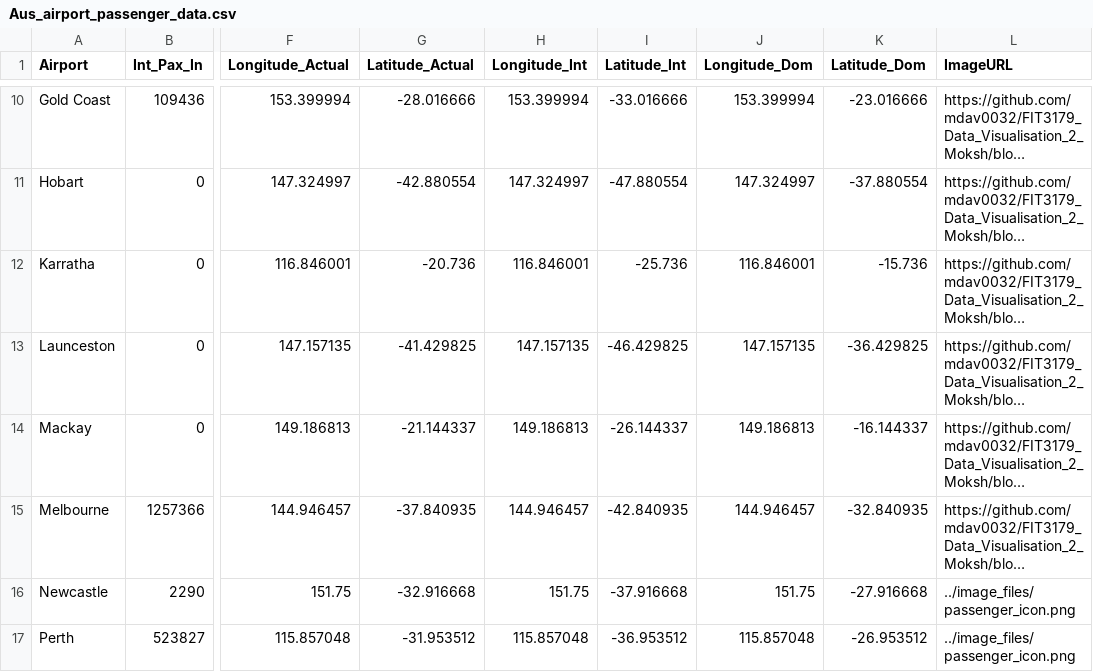
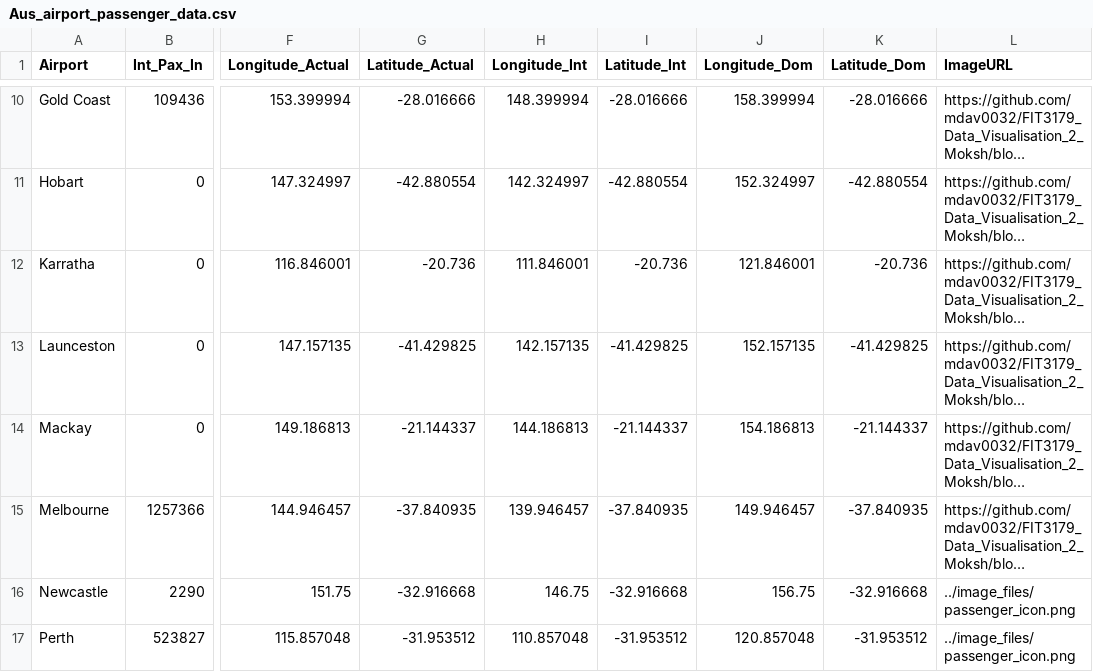
Before and after one commit to mdav0032/FIT3179_Data_Visualisation_2_Moksh, a CSV file: data_files/Aus_airport_passenger_data.csv, drawn as a sheet; only a part is shown, gaps mark what is left out; long unchanged cells end in …; the diff covers the shown part only; the diff names each change by its address in the sheet, - before the commit and + after, or states it on an @@ line.

```diff
--- a/data_files/Aus_airport_passenger_data.csv
+++ b/data_files/Aus_airport_passenger_data.csv
-H10 (Longitude_Int): 153.399994
+H10 (Longitude_Int): 148.399994
-I10 (Latitude_Int): -33.016666
+I10 (Latitude_Int): -28.016666
-J10 (Longitude_Dom): 153.399994
+J10 (Longitude_Dom): 158.399994
-K10 (Latitude_Dom): -23.016666
+K10 (Latitude_Dom): -28.016666
-H11 (Longitude_Int): 147.324997
+H11 (Longitude_Int): 142.324997
-I11 (Latitude_Int): -47.880554
+I11 (Latitude_Int): -42.880554
-J11 (Longitude_Dom): 147.324997
+J11 (Longitude_Dom): 152.324997
-K11 (Latitude_Dom): -37.880554
+K11 (Latitude_Dom): -42.880554
-H12 (Longitude_Int): 116.846001
+H12 (Longitude_Int): 111.846001
-I12 (Latitude_Int): -25.736
+I12 (Latitude_Int): -20.736
-J12 (Longitude_Dom): 116.846001
+J12 (Longitude_Dom): 121.846001
-K12 (Latitude_Dom): -15.736
+K12 (Latitude_Dom): -20.736
-H13 (Longitude_Int): 147.157135
+H13 (Longitude_Int): 142.157135
-I13 (Latitude_Int): -46.429825
+I13 (Latitude_Int): -41.429825
-J13 (Longitude_Dom): 147.157135
+J13 (Longitude_Dom): 152.157135
-K13 (Latitude_Dom): -36.429825
+K13 (Latitude_Dom): -41.429825
-H14 (Longitude_Int): 149.186813
+H14 (Longitude_Int): 144.186813
-I14 (Latitude_Int): -26.144337
+I14 (Latitude_Int): -21.144337
-J14 (Longitude_Dom): 149.186813
+J14 (Longitude_Dom): 154.186813
-K14 (Latitude_Dom): -16.144337
+K14 (Latitude_Dom): -21.144337
-H15 (Longitude_Int): 144.946457
+H15 (Longitude_Int): 139.946457
-I15 (Latitude_Int): -42.840935
+I15 (Latitude_Int): -37.840935
-J15 (Longitude_Dom): 144.946457
+J15 (Longitude_Dom): 149.946457
-K15 (Latitude_Dom): -32.840935
+K15 (Latitude_Dom): -37.840935
-H16 (Longitude_Int): 151.75
+H16 (Longitude_Int): 146.75
-I16 (Latitude_Int): -37.916668
+I16 (Latitude_Int): -32.916668
-J16 (Longitude_Dom): 151.75
+J16 (Longitude_Dom): 156.75
-K16 (Latitude_Dom): -27.916668
+K16 (Latitude_Dom): -32.916668
-H17 (Longitude_Int): 115.857048
+H17 (Longitude_Int): 110.857048
-I17 (Latitude_Int): -36.953512
+I17 (Latitude_Int): -31.953512
-J17 (Longitude_Dom): 115.857048
+J17 (Longitude_Dom): 120.857048
-K17 (Latitude_Dom): -26.953512
+K17 (Latitude_Dom): -31.953512
```
Also changed, not shown: 48 edited cells elsewhere in this file.
